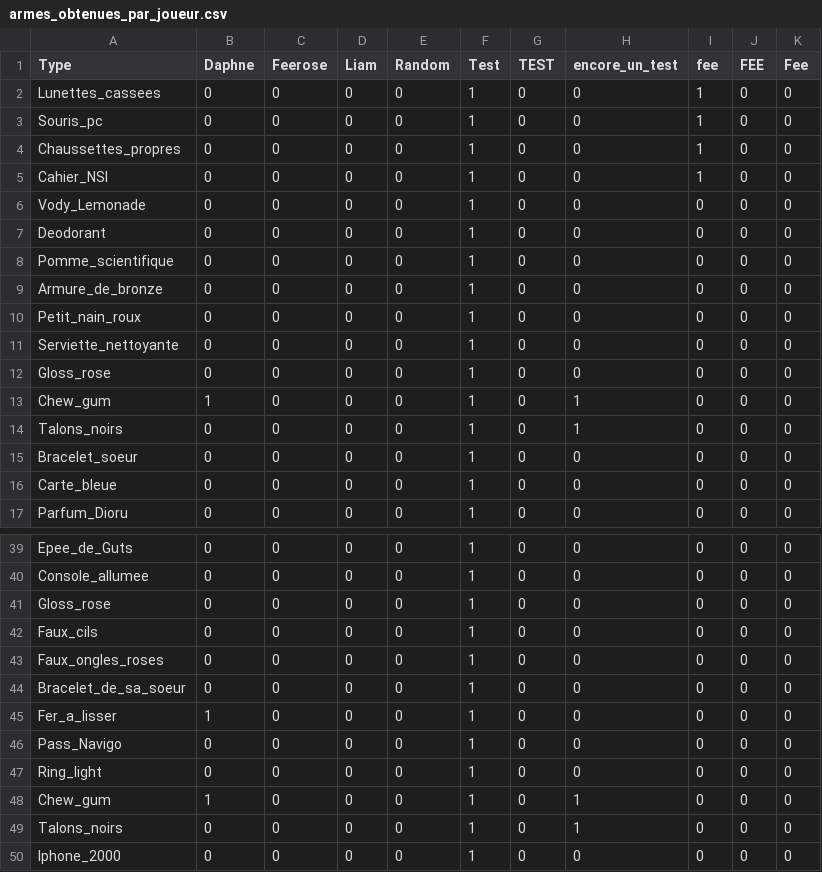
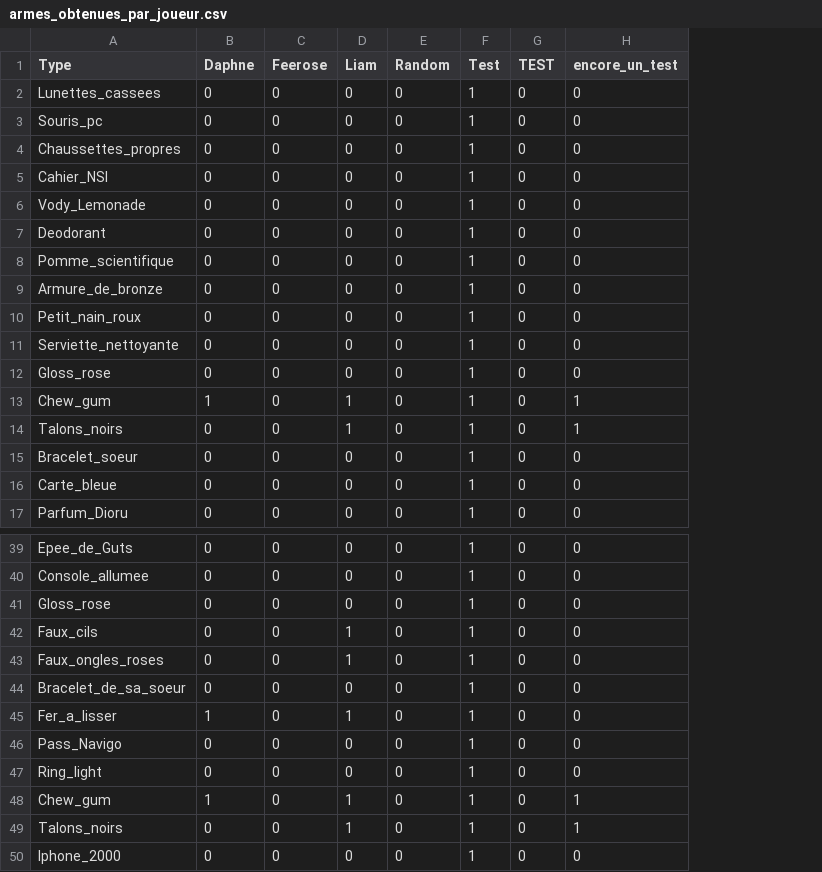
Before and after one commit to burtonsnowdude/Somnek, a CSV file: Fichiers_csv/armes_obtenues_par_joueur.csv, drawn as a sheet; only a part is shown, gaps mark what is left out; the diff names each change by its address in the sheet, - before the commit and + after, or states it on an @@ line.

```diff
--- a/Fichiers_csv/armes_obtenues_par_joueur.csv
+++ b/Fichiers_csv/armes_obtenues_par_joueur.csv
-column I (fee), rows 2-17: 1 | 1 | 1 | 1 | 0 | 0 | 0 | 0 | 0 | 0 | 0 | 0 | 0 | 0 | 0 | 0; rows 39-50: all 0
-column J (FEE), rows 2-17: all 0; rows 39-50: all 0
-column K (Fee), rows 2-17: all 0; rows 39-50: all 0
-D13:D14 (Liam): 0
+D13:D14 (Liam): 1
-D42:D43 (Liam): 0
+D42:D43 (Liam): 1
-D45 (Liam): 0
+D45 (Liam): 1
-D48:D49 (Liam): 0
+D48:D49 (Liam): 1
```
Also changed, not shown: Fichiers_csv/quetes_reussis.csv, 5 other files.
